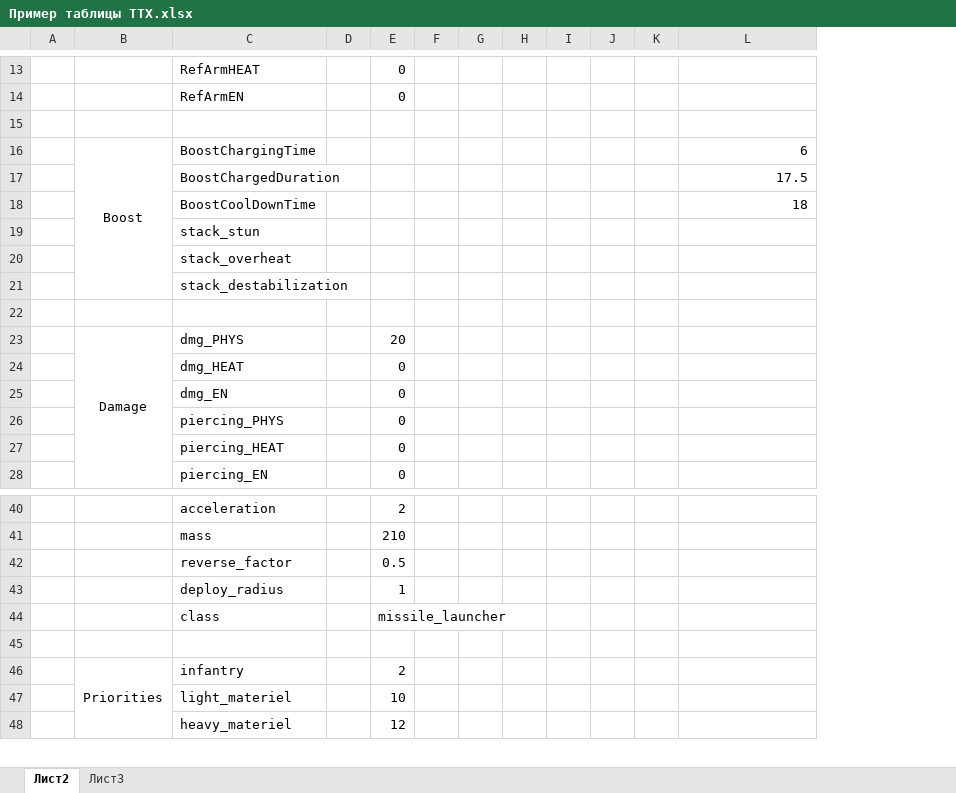
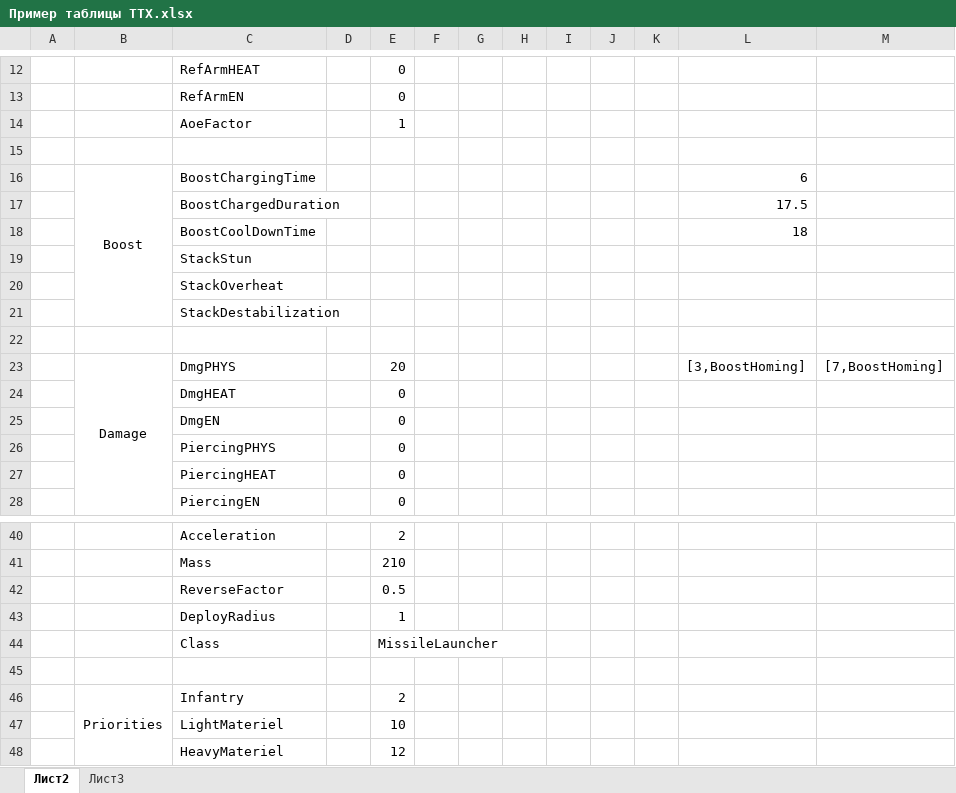
Before and after one commit to OSW-team/Project-4, an Excel workbook: UnityProject-4/Пример таблицы ТТХ.xlsx, sheet Лист2, drawn as a sheet; only a part is shown, gaps mark what is left out; values as stored, in another font and other column widths than the file's, no borders; removed rows and columns are numbered as before the commit, all else as after; the diff covers the shown part only; the diff names each change by its address in the sheet, - before the commit and + after, or states it on an @@ line.

```diff
--- a/UnityProject-4/Пример таблицы ТТХ.xlsx (sheet Лист2)
+++ b/UnityProject-4/Пример таблицы ТТХ.xlsx (sheet Лист2)
-column C, rows 13-28: RefArmHEAT | RefArmEN |  | BoostChargingTime | BoostChargedDuration | BoostCoolDownTime | stack_stun | stack_overheat | stack_destabilization |  | dmg_PHYS | dmg_HEAT | dmg_EN | piercing_PHYS | piercing_HEAT | piercing_EN; rows 40-48: acceleration | mass | reverse_factor | deploy_radius | class |  | infantry | light_materiel | heavy_materiel
+column C, rows 12-13: RefArmHEAT | RefArmEN; rows 16-28: BoostChargingTime | BoostChargedDuration | BoostCoolDownTime | StackStun | StackOverheat | StackDestabilization |  | DmgPHYS | DmgHEAT | DmgEN | PiercingPHYS | PiercingHEAT | PiercingEN; rows 40-48: Acceleration | Mass | ReverseFactor | DeployRadius | Class |  | Infantry | LightMateriel | HeavyMateriel
+column M, row 23: [7,BoostHoming]
@@ row 64 moved to row 14: AoeFactor @@
-L23: (empty)
+L23: [3,BoostHoming]
-E44: missile_launcher
+E44: MissileLauncher
```
Also changed, not shown: 7 added rows, 2 removed rows, 5 moved rows and 4 edited cells elsewhere in this sheet, 2 other files.
